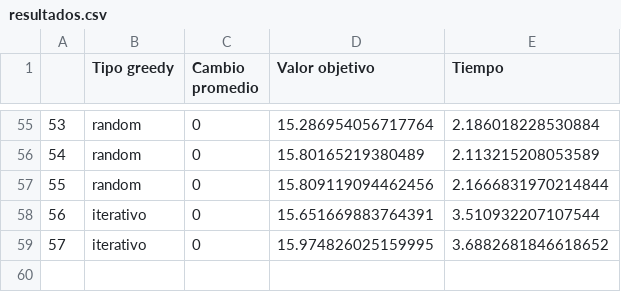
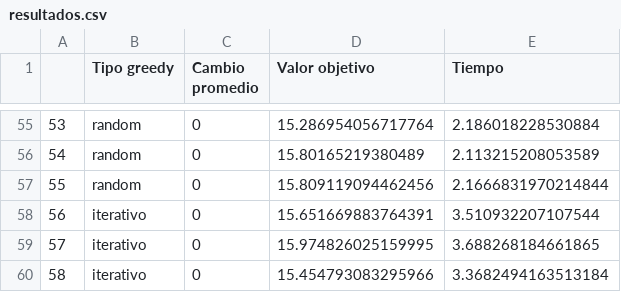
Before and after one commit to valehp/Grupos-politicos, a CSV file: Resultados/2/N=60 L=12 M=5/resultados.csv, drawn as a sheet; only a part is shown, gaps mark what is left out.

```diff
--- a/Resultados/2/N=60 L=12 M=5/resultados.csv
+++ b/Resultados/2/N=60 L=12 M=5/resultados.csv
@@ -58,2 +58,3 @@
 56,iterativo,0,15.651669883764391,3.510932207107544
-57,iterativo,0,15.974826025159995,3.6882681846618652
+57,iterativo,0,15.974826025159995,3.688268184661865
+58,iterativo,0,15.454793083295966,3.3682494163513184
```
Also changed, not shown: 5 other files.
